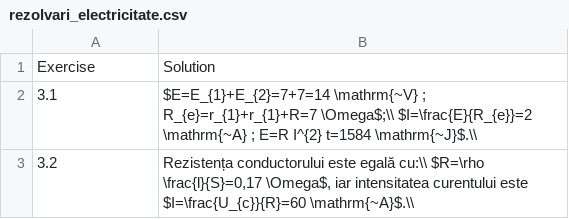
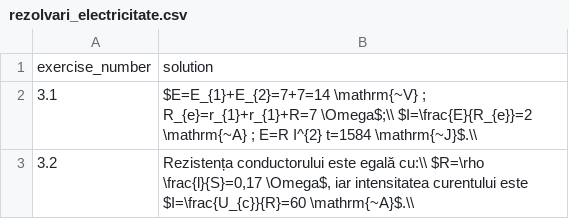
Before and after one commit to danieldinu2030/dataset-fizica-poli, a CSV file: solutii/rezolvari_electricitate.csv, drawn as a sheet; only a part is shown.

```diff
--- a/solutii/rezolvari_electricitate.csv
+++ b/solutii/rezolvari_electricitate.csv
@@ -1,2 +1,2 @@
-Exercise,Solution
+exercise_number,solution
 "3.1","$E=E_{1}+E_{2}=7+7=14 \mathrm{~V} ; R_{e}=r_{1}+r_{1}+R=7 \Omega$;\\ $I=\frac{E}{R_{e}}=2 \mathrm{~A} ; E=R I^{2} t=1584 \mathrm{~J}$.\\"
```
Also changed, not shown: solutii/raspunsuri_electricitate.csv, solutii/raspunsuri_mecanica.csv, 6 other files.
